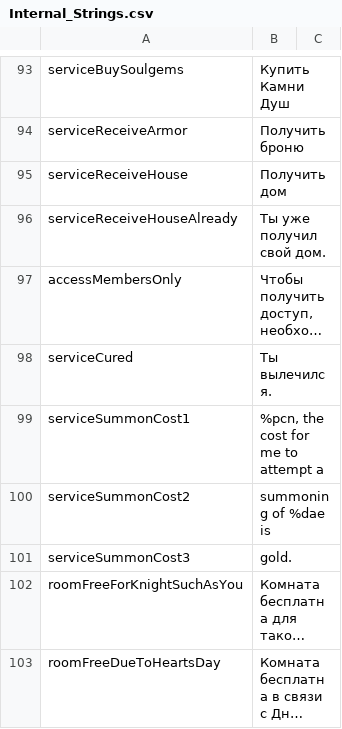
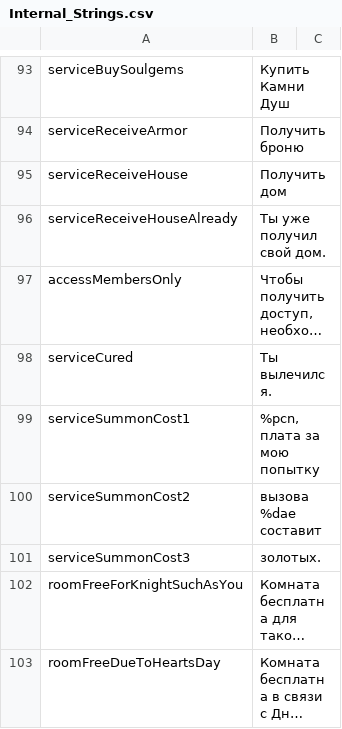
Before and after one commit to Jagget/Daggerfall-Rus, a CSV file: Daggerfall/Text/Internal_Strings.csv, drawn as a sheet; only a part is shown, gaps mark what is left out; long unchanged cells end in …; the diff names each change by its address in the sheet, - before the commit and + after, or states it on an @@ line.

Commit message:
плата за вызов

```diff
--- a/Daggerfall/Text/Internal_Strings.csv
+++ b/Daggerfall/Text/Internal_Strings.csv
-B99: %pcn, the cost for me to attempt a
+B99: %pcn, плата за мою попытку
-B100: summoning of %dae is
+B100: вызова %dae составит
-B101: gold.
+B101: золотых.
```
